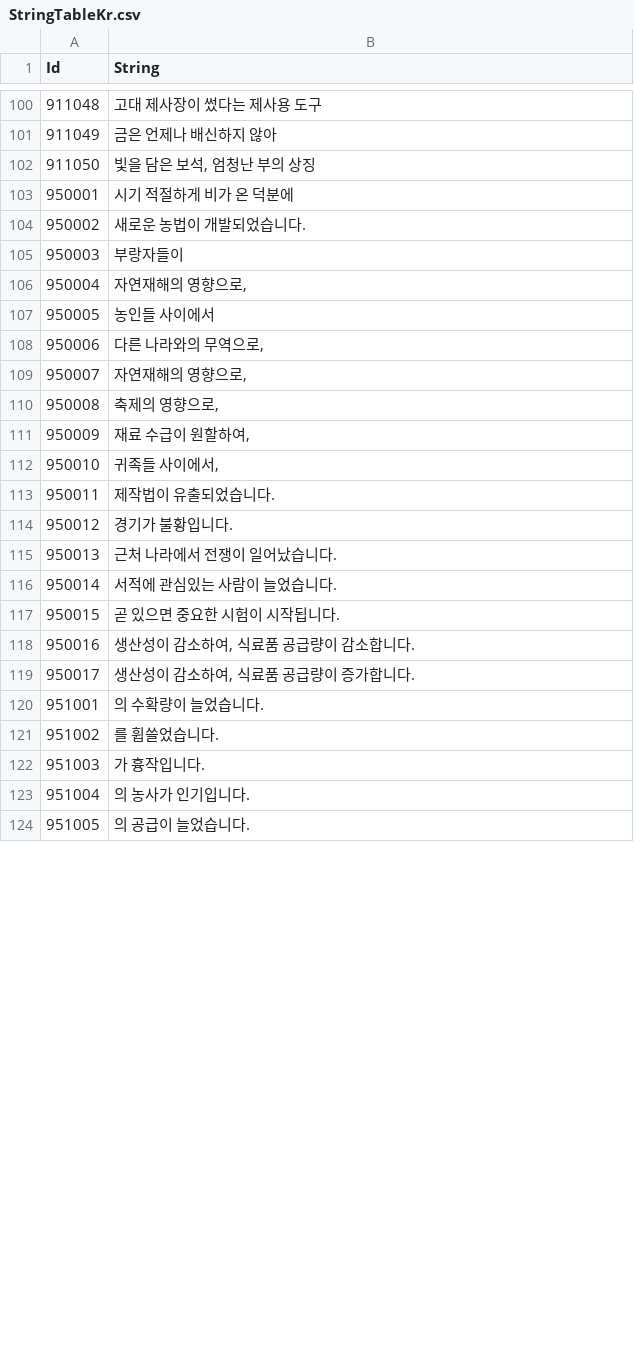
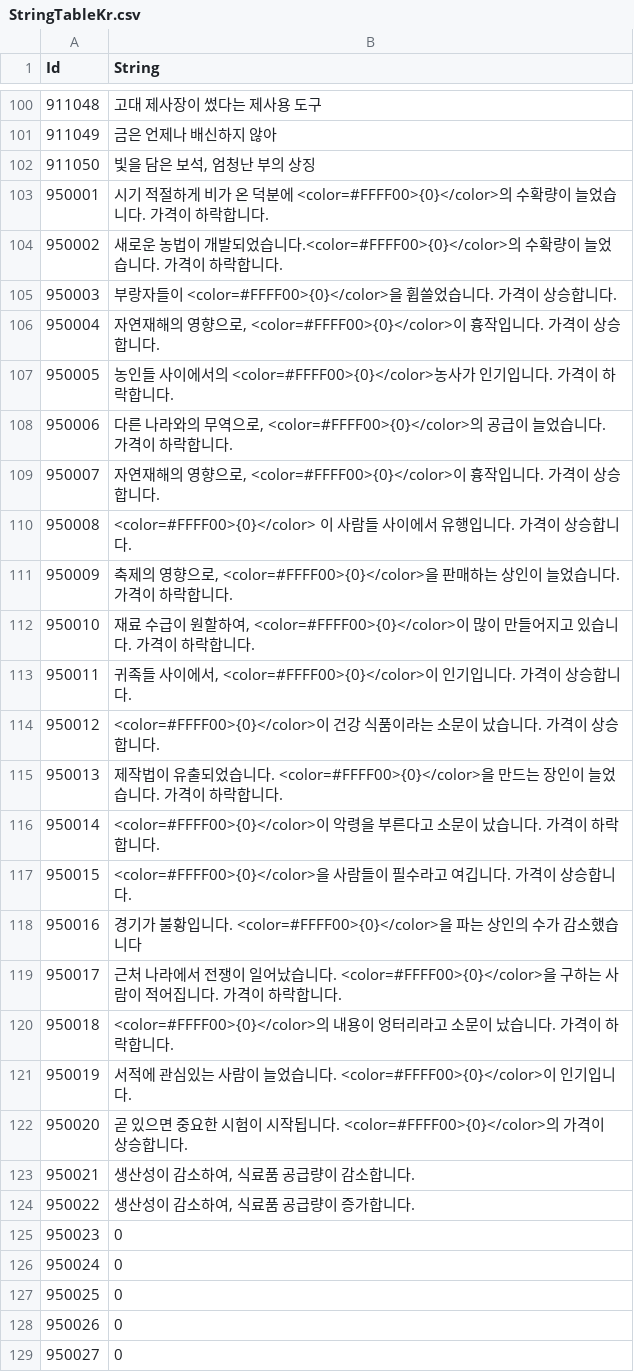
Before and after one commit to Thirdwave03/Unity_MiniTP_LoM, a CSV file: Assets/Resources/Tables/StringTableKr.csv, drawn as a sheet; only a part is shown, gaps mark what is left out; addresses are those after the commit; the diff covers the shown part only; the diff names each change by its address in the sheet, - before the commit and + after, or states it on an @@ line.

```diff
--- a/Assets/Resources/Tables/StringTableKr.csv
+++ b/Assets/Resources/Tables/StringTableKr.csv
-B103 (String): 시기 적절하게 비가 온 덕분에
+B103 (String): 시기 적절하게 비가 온 덕분에 <color=#FFFF00>{0}</color>의 수확량이 늘었습니다. 가격이 하락합니다.
-B104 (String): 새로운 농법이 개발되었습니다.
+B104 (String): 새로운 농법이 개발되었습니다.<color=#FFFF00>{0}</color>의 수확량이 늘었습니다. 가격이 하락합니다.
-B105 (String): 부랑자들이
+B105 (String): 부랑자들이 <color=#FFFF00>{0}</color>을 휩쓸었습니다. 가격이 상승합니다.
-B106 (String): 자연재해의 영향으로,
+B106 (String): 자연재해의 영향으로, <color=#FFFF00>{0}</color>이 흉작입니다. 가격이 상승합니다.
-B107 (String): 농인들 사이에서
+B107 (String): 농인들 사이에서의 <color=#FFFF00>{0}</color>농사가 인기입니다. 가격이 하락합니다.
-B108 (String): 다른 나라와의 무역으로,
+B108 (String): 다른 나라와의 무역으로, <color=#FFFF00>{0}</color>의 공급이 늘었습니다. 가격이 하락합니다.
-B109 (String): 자연재해의 영향으로,
+B109 (String): 자연재해의 영향으로, <color=#FFFF00>{0}</color>이 흉작입니다. 가격이 상승합니다.
-B110 (String): 축제의 영향으로,
+B110 (String): <color=#FFFF00>{0}</color> 이 사람들 사이에서 유행입니다. 가격이 상승합니다.
-B111 (String): 재료 수급이 원할하여,
+B111 (String): 축제의 영향으로, <color=#FFFF00>{0}</color>을 판매하는 상인이 늘었습니다. 가격이 하락합니다.
-B112 (String): 귀족들 사이에서,
+B112 (String): 재료 수급이 원할하여, <color=#FFFF00>{0}</color>이 많이 만들어지고 있습니다. 가격이 하락합니다.
-B113 (String): 제작법이 유출되었습니다.
+B113 (String): 귀족들 사이에서, <color=#FFFF00>{0}</color>이 인기입니다. 가격이 상승합니다.
-B114 (String): 경기가 불황입니다.
+B114 (String): <color=#FFFF00>{0}</color>이 건강 식품이라는 소문이 났습니다. 가격이 상승합니다.
-B115 (String): 근처 나라에서 전쟁이 일어났습니다.
+B115 (String): 제작법이 유출되었습니다. <color=#FFFF00>{0}</color>을 만드는 장인이 늘었습니다. 가격이 하락합니다.
-B116 (String): 서적에 관심있는 사람이 늘었습니다.
+B116 (String): <color=#FFFF00>{0}</color>이 악령을 부른다고 소문이 났습니다. 가격이 하락합니다.
-B117 (String): 곧 있으면 중요한 시험이 시작됩니다.
+B117 (String): <color=#FFFF00>{0}</color>을 사람들이 필수라고 여깁니다. 가격이 상승합니다.
+row 118: 950016 | 경기가 불황입니다. <color=#FFFF00>{0}</color>을 파는 상인의 수가 감소했습니다
+row 119: 950017 | 근처 나라에서 전쟁이 일어났습니다. <color=#FFFF00>{0}</color>을 구하는 사람이 적어집니다. 가격이 하락합니다.
+row 120: 950018 | <color=#FFFF00>{0}</color>의 내용이 엉터리라고 소문이 났습니다. 가격이 하락합니다.
+row 121: 950019 | 서적에 관심있는 사람이 늘었습니다. <color=#FFFF00>{0}</color>이 인기입니다.
+row 122: 950020 | 곧 있으면 중요한 시험이 시작됩니다. <color=#FFFF00>{0}</color>의 가격이 상승합니다.
@@ column A (Id) renumbered between rows 123 and 311 @@
-B125 (String): 의 수확량이 늘었습니다.
+B125 (String): 0
-B126 (String): 를 휩쓸었습니다.
+B126 (String): 0
-B127 (String): 가 흉작입니다.
+B127 (String): 0
-B128 (String): 의 농사가 인기입니다.
+B128 (String): 0
-B129 (String): 의 공급이 늘었습니다.
+B129 (String): 0
```
Also changed, not shown: 23 added rows, 1 removed row and 19 edited cells elsewhere in this file, Assets/Resources/Tables/ItemTable.csv, Assets/Resources/Tables/StringTableEn.csv, 18 other files.
